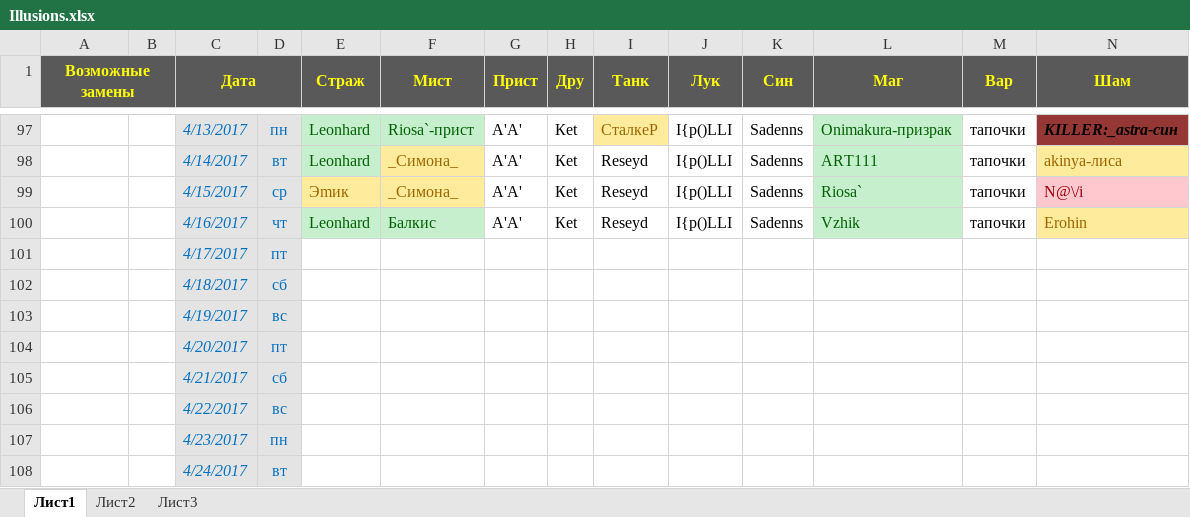
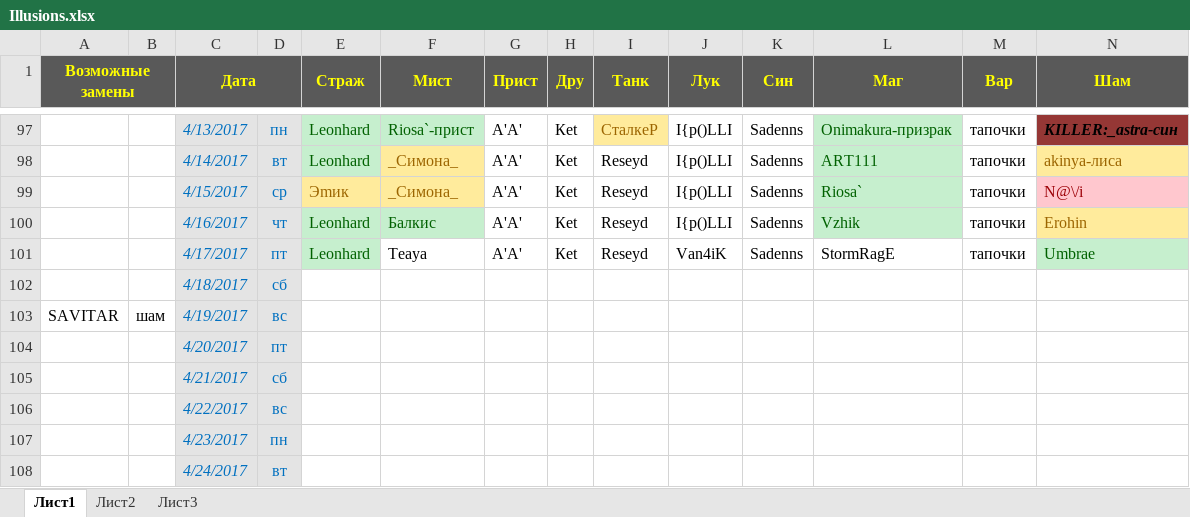
Before and after one commit to Kate321/cp, an Excel workbook: Illusions.xlsx, sheet Лист1, drawn as a sheet; only a part is shown, gaps mark what is left out; values as stored, in another font and other column widths than the file's, no borders; charts and pictures not drawn; the diff names each change by its address in the sheet, - before the commit and + after, or states it on an @@ line.

Commit message:
Monday

```diff
--- a/Illusions.xlsx (sheet Лист1)
+++ b/Illusions.xlsx (sheet Лист1)
-E101 (Страж): (empty)
+E101 (Страж): Leonhard
-E101 fill: none
+E101 fill: #C6EFCE
-F101 (Мист): (empty)
+F101 (Мист): Teaya
-G101 (Прист): (empty)
+G101 (Прист): A'A'
-H101 (Дру): (empty)
+H101 (Дру): Кеt
-I101 (Танк): (empty)
+I101 (Танк): Reseyd
-J101 (Лук): (empty)
+J101 (Лук): Vаn4iK
-K101 (Син): (empty)
+K101 (Син): Sadenns
-L101 (Маг): (empty)
+L101 (Маг): StormRagE
-M101 (Вар): (empty)
+M101 (Вар): тапочки
-N101 (Шам): (empty)
+N101 (Шам): Umbraе
-N101 fill: none
+N101 fill: #C6EFCE
-A103 (Возможные замены): (empty)
+A103 (Возможные замены): SAVITAR
-B103: (empty)
+B103: шам
```
